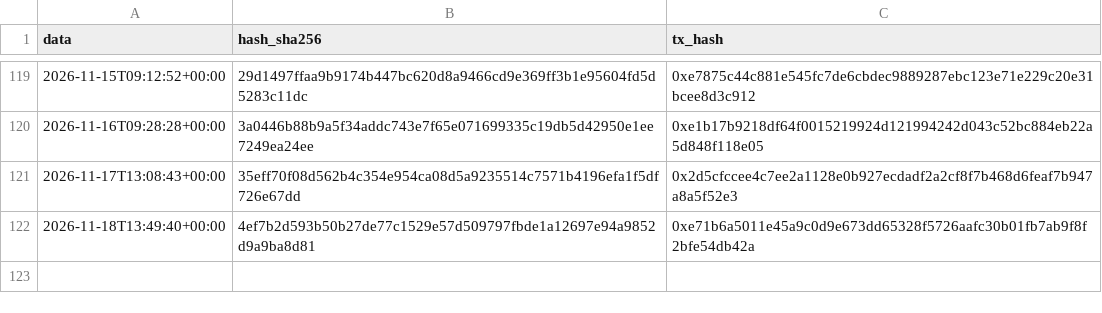
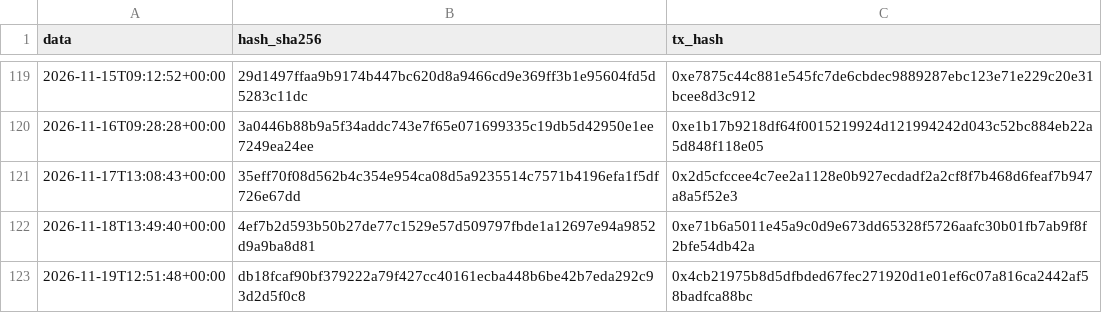
Before and after one commit to Alex00975/btc-accumulator-data, a CSV file: pubblico/sigilli.csv, drawn as a sheet; only a part is shown, gaps mark what is left out; the diff names each change by its address in the sheet, - before the commit and + after, or states it on an @@ line.

```diff
--- a/pubblico/sigilli.csv
+++ b/pubblico/sigilli.csv
+row 123: 2026-11-19T12:51:48+00:00 | db18fcaf90bf379222a79f427cc40161ecba448b6be42b7eda292c93d2d5f0c8 | 0x4cb21975b8d5dfbded67fec271920d1e01ef6c07a816ca2442af58badfca88bc
```
Also changed, not shown: pubblico/operazioni.csv, pubblico_one/sigilli_one.csv, 11 other files.
